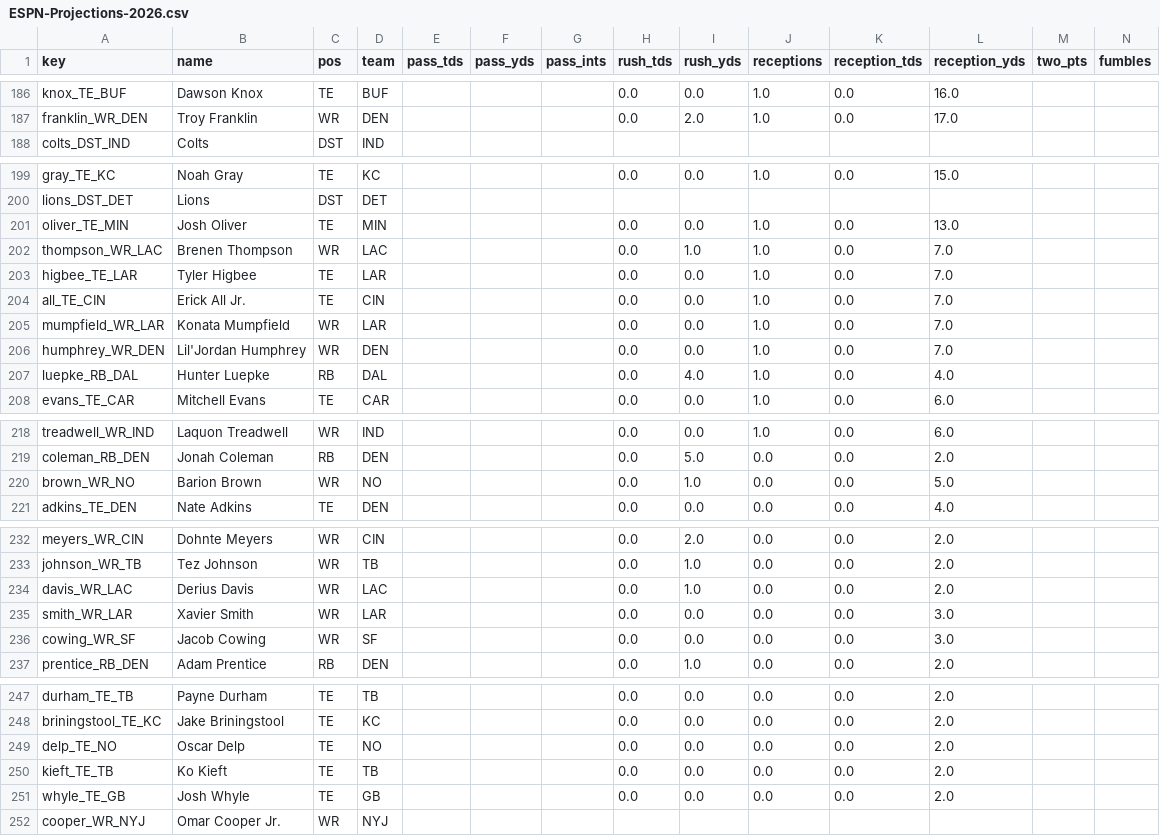
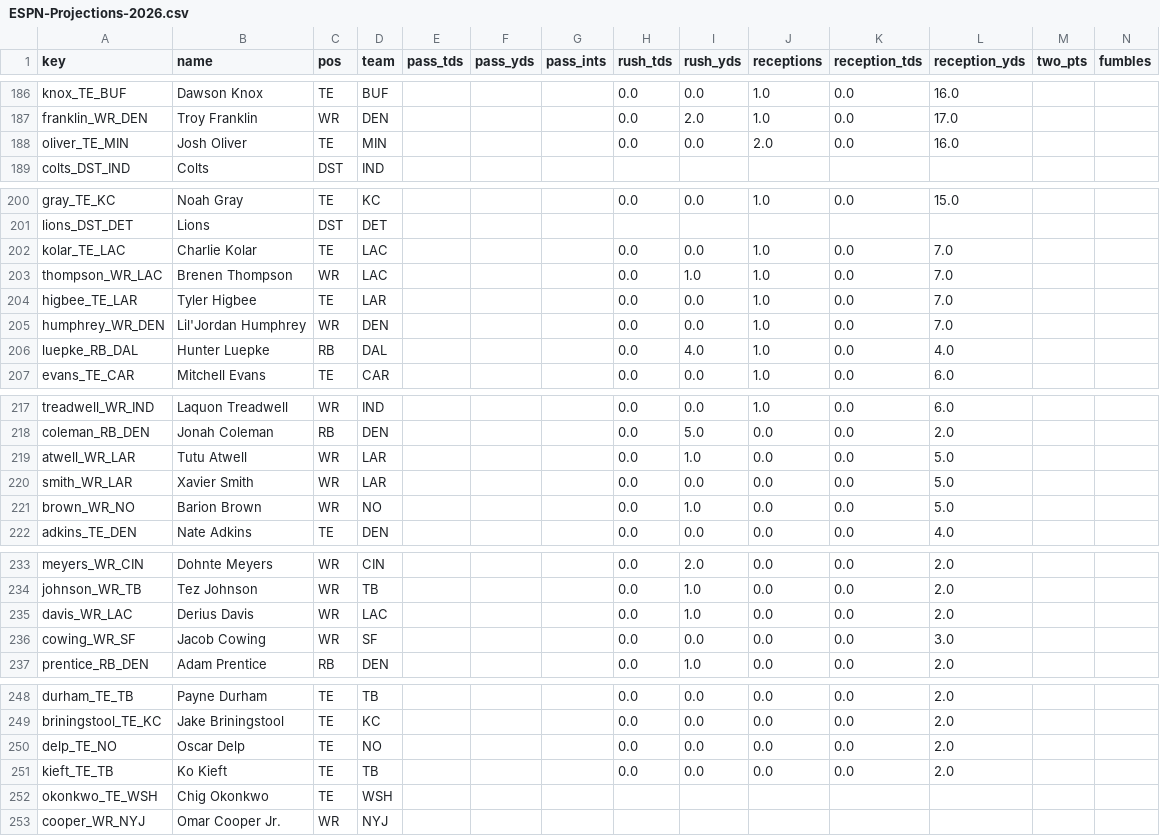
Before and after one commit to c4c-innovationslab/fantasy-football-manager, a CSV file: data/raw/projections/ESPN-Projections-2026.csv, drawn as a sheet; only a part is shown, gaps mark what is left out; removed rows and columns are numbered as before the commit, all else as after; rows hold the shown columns only; the diff covers the shown part only; the diff names each change by its address in the sheet, - before the commit and + after, or states it on an @@ line.

```diff
--- a/data/raw/projections/ESPN-Projections-2026.csv
+++ b/data/raw/projections/ESPN-Projections-2026.csv
+row 188: oliver_TE_MIN | Josh Oliver | TE | MIN |  |  |  | 0.0 | 0.0 | 2.0 | 0.0 | 16.0
-A202 (key): oliver_TE_MIN
+A202 (key): kolar_TE_LAC
-B202 (name): Josh Oliver
+B202 (name): Charlie Kolar
-D202 (team): MIN
+D202 (team): LAC
-L202 (reception_yds): 13.0
+L202 (reception_yds): 7.0
-row 204: all_TE_CIN | Erick All Jr. | TE | CIN |  |  |  | 0.0 | 0.0 | 1.0 | 0.0 | 7.0
-row 205: mumpfield_WR_LAR | Konata Mumpfield | WR | LAR |  |  |  | 0.0 | 0.0 | 1.0 | 0.0 | 7.0
+row 219: atwell_WR_LAR | Tutu Atwell | WR | LAR |  |  |  | 0.0 | 1.0 | 0.0 | 0.0 | 5.0
+row 220: smith_WR_LAR | Xavier Smith | WR | LAR |  |  |  | 0.0 | 0.0 | 0.0 | 0.0 | 5.0
-row 235: smith_WR_LAR | Xavier Smith | WR | LAR |  |  |  | 0.0 | 0.0 | 0.0 | 0.0 | 3.0
-row 251: whyle_TE_GB | Josh Whyle | TE | GB |  |  |  | 0.0 | 0.0 | 0.0 | 0.0 | 2.0
+row 252: okonkwo_TE_WSH | Chig Okonkwo | TE | WSH
```
Also changed, not shown: 4 added rows, 2 removed rows, 5 moved rows and 1 edited cell elsewhere in this file, data/processed/Projections-2026.csv, 2 other files.
